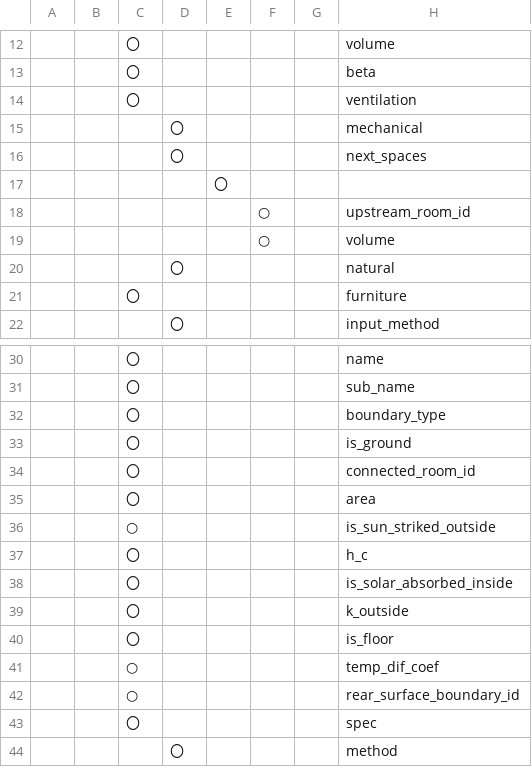
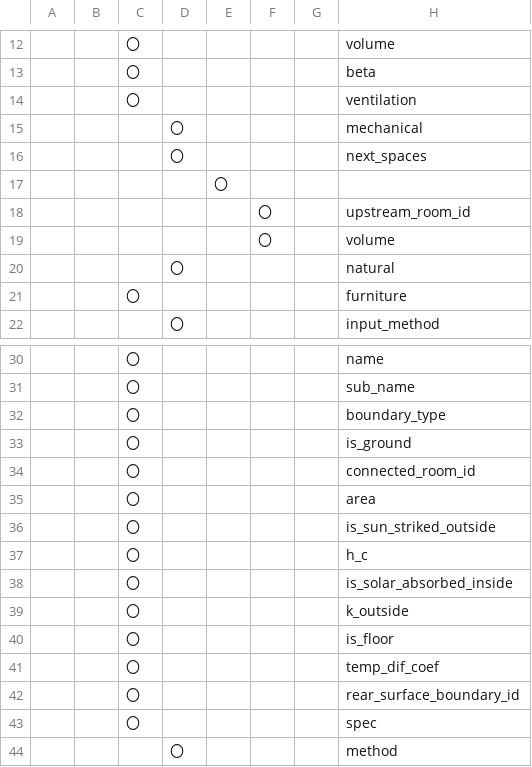
Before and after one commit to BRI-EES-House/heat_load_calc, a CSV file: docs/data_spec/spec_mid_data_house.csv, drawn as a sheet; only a part is shown, gaps mark what is left out; the diff covers the shown part only; the diff names each change by its address in the sheet, - before the commit and + after, or states it on an @@ line.

```diff
--- a/docs/data_spec/spec_mid_data_house.csv
+++ b/docs/data_spec/spec_mid_data_house.csv
-F18:F19: ○
+F18:F19: 〇
-C36: ○
+C36: 〇
-C41:C42: ○
+C41:C42: 〇
```
Also changed, not shown: 2 added rows and 16 edited cells elsewhere in this file.
